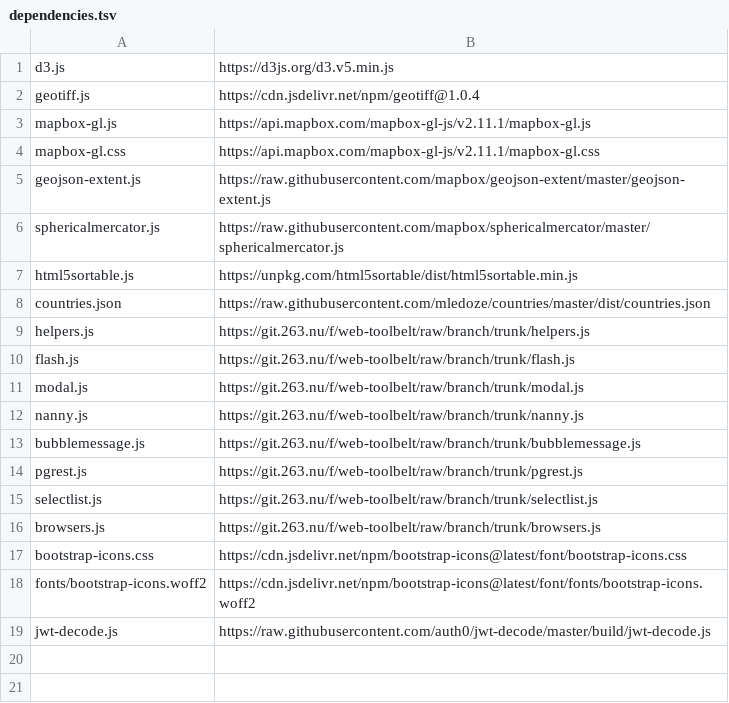
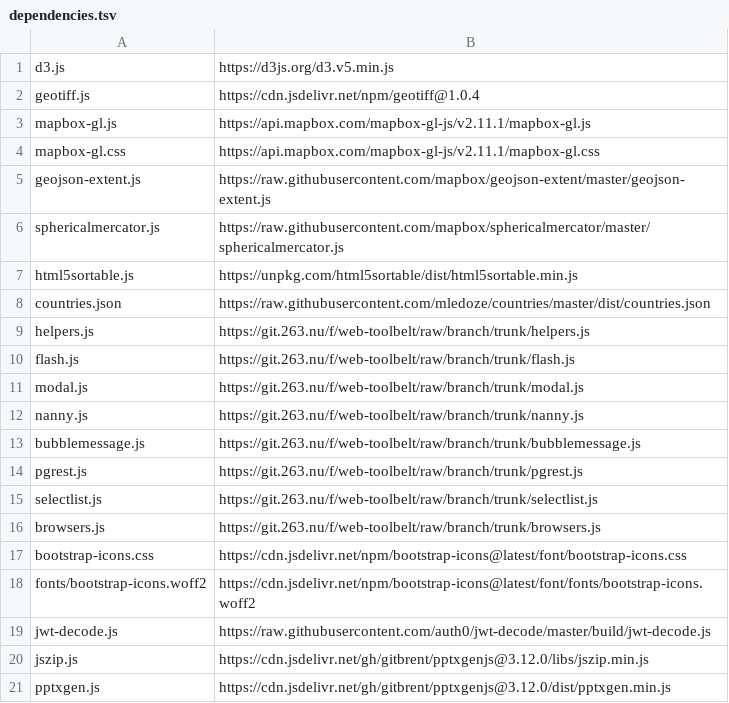
Before and after one commit to energyaccessexplorer/tool, a TSV file: dependencies.tsv, drawn as a sheet; the diff names each change by its address in the sheet, - before the commit and + after, or states it on an @@ line.

```diff
--- a/dependencies.tsv
+++ b/dependencies.tsv
+row 20: jszip.js | https://cdn.jsdelivr.net/gh/gitbrent/pptxgenjs@3.12.0/libs/jszip.min.js
+row 21: pptxgen.js | https://cdn.jsdelivr.net/gh/gitbrent/pptxgenjs@3.12.0/dist/pptxgen.min.js
```
Also changed, not shown: 4 other files.
